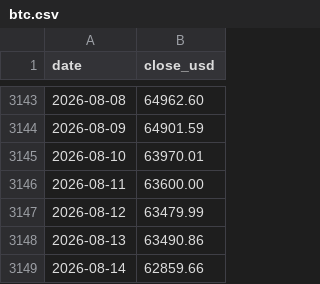
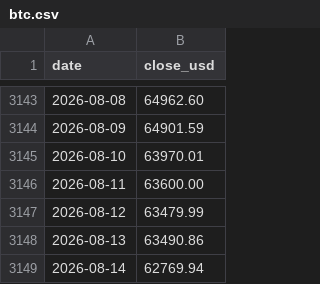
Before and after one commit to pjgg/btc-liquidity, a CSV file: data/btc.csv, drawn as a sheet; only a part is shown, gaps mark what is left out.

```diff
--- a/data/btc.csv
+++ b/data/btc.csv
@@ -3148,2 +3148,2 @@ date,close_usd
 2026-08-13,63490.86
-2026-08-14,62859.66
+2026-08-14,62769.94
```
Also changed, not shown: 6 other files.
